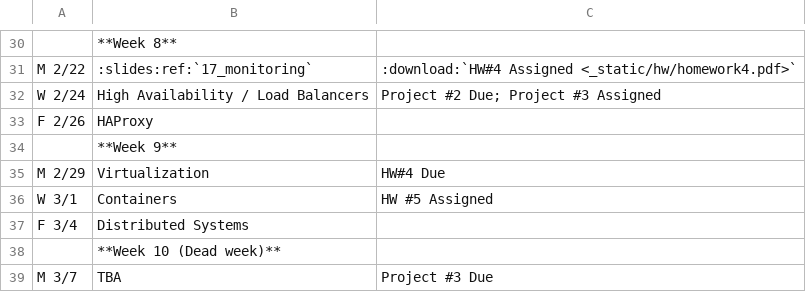
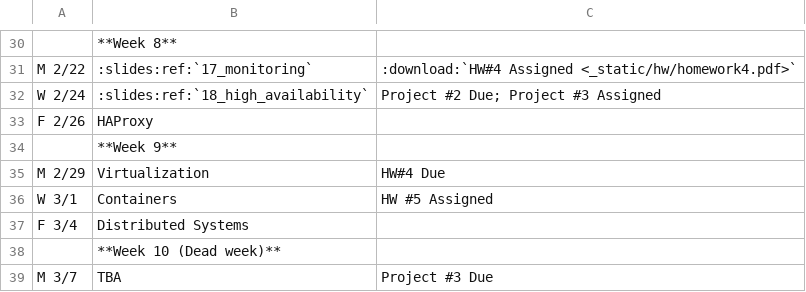
Before and after one commit to osuosl/cs312, a CSV file: source/_static/calendar.csv, drawn as a sheet; only a part is shown, gaps mark what is left out; the diff names each change by its address in the sheet, - before the commit and + after, or states it on an @@ line.

```diff
--- a/source/_static/calendar.csv
+++ b/source/_static/calendar.csv
-B32: High Availability / Load Balancers
+B32: :slides:ref:`18_high_availability`
```
Also changed, not shown: 3 other files.
